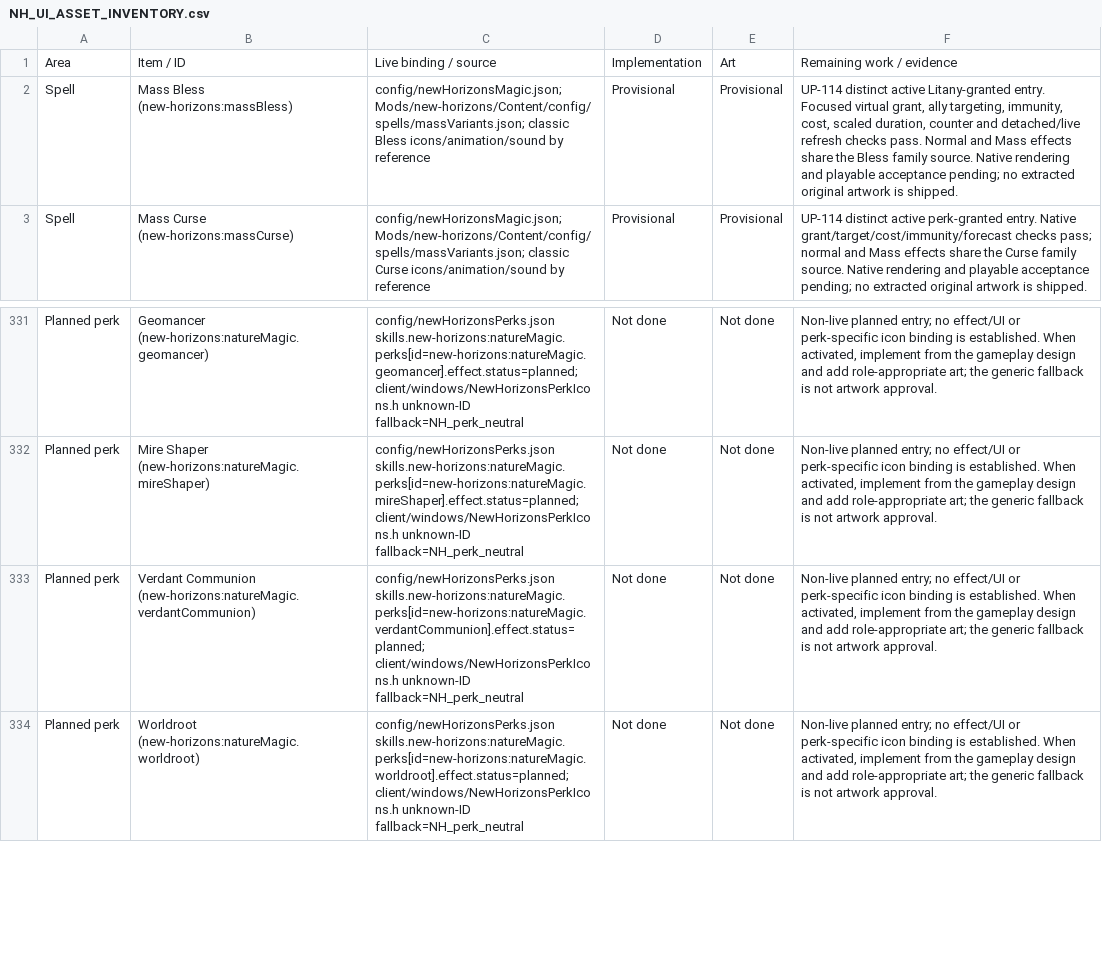
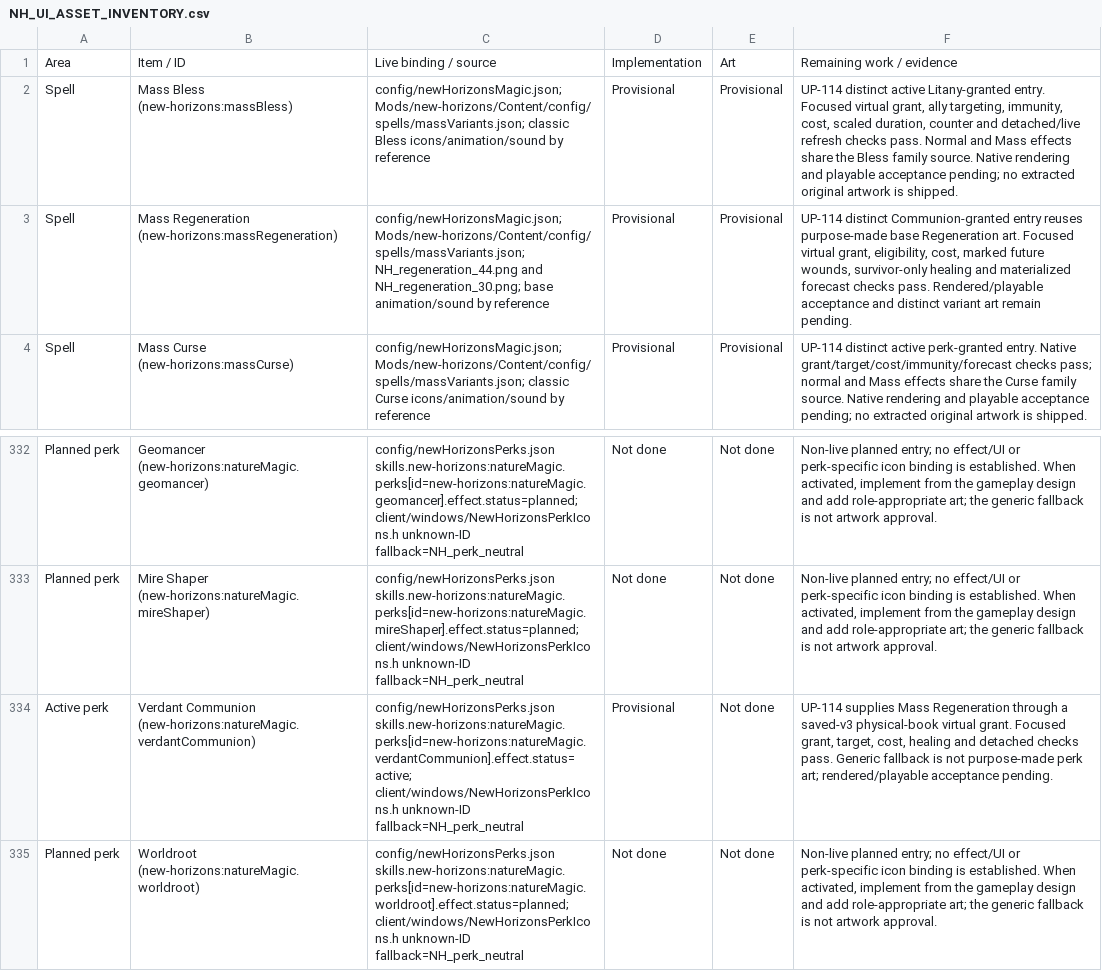
Before and after one commit to thegandalf196/new-horizons, a CSV file: docs/NH_UI_ASSET_INVENTORY.csv, drawn as a sheet; only a part is shown, gaps mark what is left out.

Commit message:
Implement Communion-granted Mass Regeneration and AI casting

```diff
--- a/docs/NH_UI_ASSET_INVENTORY.csv
+++ b/docs/NH_UI_ASSET_INVENTORY.csv
@@ -2,2 +2,3 @@ Area,Item / ID,Live binding / source,Implementation,Art,Remaining work / evidenc
 "Spell","Mass Bless (new-horizons:massBless)","config/newHorizonsMagic.json; Mods/new-horizons/Content/config/spells/massVariants.json; classic Bless icons/animation/sound by reference","Provisional","Provisional","UP-114 distinct active Litany-granted entry. Focused virtual grant, ally targeting, immunity, cost, scaled duration, counter and detached/live refresh checks pass. Normal and Mass effects share the Bless family source. Native rendering and playable acceptance pending; no extracted original artwork is shipped."
+"Spell","Mass Regeneration (new-horizons:massRegeneration)","config/newHorizonsMagic.json; Mods/new-horizons/Content/config/spells/massVariants.json; NH_regeneration_44.png and NH_regeneration_30.png; base animation/sound by reference","Provisional","Provisional","UP-114 distinct Communion-granted entry reuses purpose-made base Regeneration art. Focused virtual grant, eligibility, cost, marked future wounds, survivor-only healing and materialized forecast checks pass. Rendered/playable acceptance and distinct variant art remain pending."
 "Spell","Mass Curse (new-horizons:massCurse)","config/newHorizonsMagic.json; Mods/new-horizons/Content/config/spells/massVariants.json; classic Curse icons/animation/sound by reference","Provisional","Provisional","UP-114 distinct active perk-granted entry. Native grant/target/cost/immunity/forecast checks pass; normal and Mass effects share the Curse family source. Native rendering and playable acceptance pending; no extracted original artwork is shipped."
@@ -332,3 +333,3 @@ Area,Item / ID,Live binding / source,Implementation,Art,Remaining work / evidenc
 "Planned perk","Mire Shaper (new-horizons:natureMagic.mireShaper)","config/newHorizonsPerks.json skills.new-horizons:natureMagic.perks[id=new-horizons:natureMagic.mireShaper].effect.status=planned; client/windows/NewHorizonsPerkIcons.h unknown-ID fallback=NH_perk_neutral","Not done","Not done","Non-live planned entry; no effect/UI or perk-specific icon binding is established. When activated, implement from the gameplay design and add role-appropriate art; the generic fallback is not artwork approval."
-"Planned perk","Verdant Communion (new-horizons:natureMagic.verdantCommunion)","config/newHorizonsPerks.json skills.new-horizons:natureMagic.perks[id=new-horizons:natureMagic.verdantCommunion].effect.status=planned; client/windows/NewHorizonsPerkIcons.h unknown-ID fallback=NH_perk_neutral","Not done","Not done","Non-live planned entry; no effect/UI or perk-specific icon binding is established. When activated, implement from the gameplay design and add role-appropriate art; the generic fallback is not artwork approval."
+"Active perk","Verdant Communion (new-horizons:natureMagic.verdantCommunion)","config/newHorizonsPerks.json skills.new-horizons:natureMagic.perks[id=new-horizons:natureMagic.verdantCommunion].effect.status=active; client/windows/NewHorizonsPerkIcons.h unknown-ID fallback=NH_perk_neutral","Provisional","Not done","UP-114 supplies Mass Regeneration through a saved-v3 physical-book virtual grant. Focused grant, target, cost, healing and detached checks pass. Generic fallback is not purpose-made perk art; rendered/playable acceptance pending."
 "Planned perk","Worldroot (new-horizons:natureMagic.worldroot)","config/newHorizonsPerks.json skills.new-horizons:natureMagic.perks[id=new-horizons:natureMagic.worldroot].effect.status=planned; client/windows/NewHorizonsPerkIcons.h unknown-ID fallback=NH_perk_neutral","Not done","Not done","Non-live planned entry; no effect/UI or perk-specific icon binding is established. When activated, implement from the gameplay design and add role-appropriate art; the generic fallback is not artwork approval."
```
Also changed, not shown: 15 other files.
